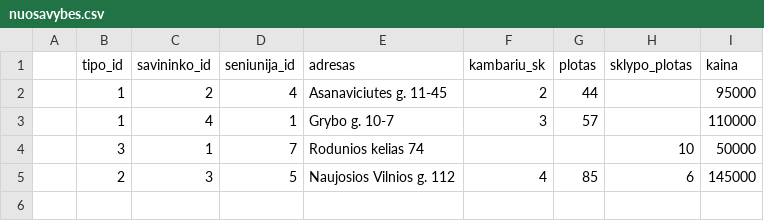
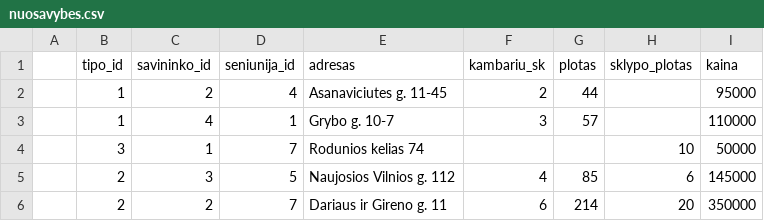
Before and after one commit to benas-juskus/KTMC, a CSV file: E Alminiene/DB/DB_NT/nuosavybes.csv, drawn as a sheet.

```diff
--- a/E Alminiene/DB/DB_NT/nuosavybes.csv
+++ b/E Alminiene/DB/DB_NT/nuosavybes.csv
@@ -5 +5,2 @@
 ,2,3,5,"Naujosios Vilnios g. 112",4,85,6,145000
+,2,2,7,"Dariaus ir Gireno g. 11",6,214,20,350000
```
Also changed, not shown: 9 other files.
